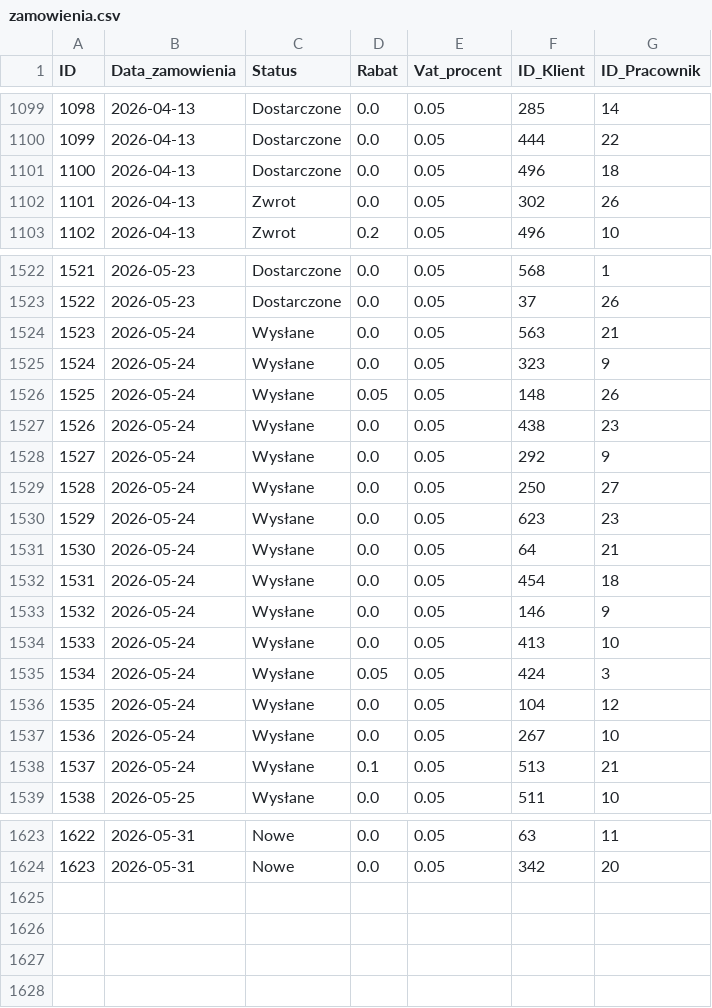
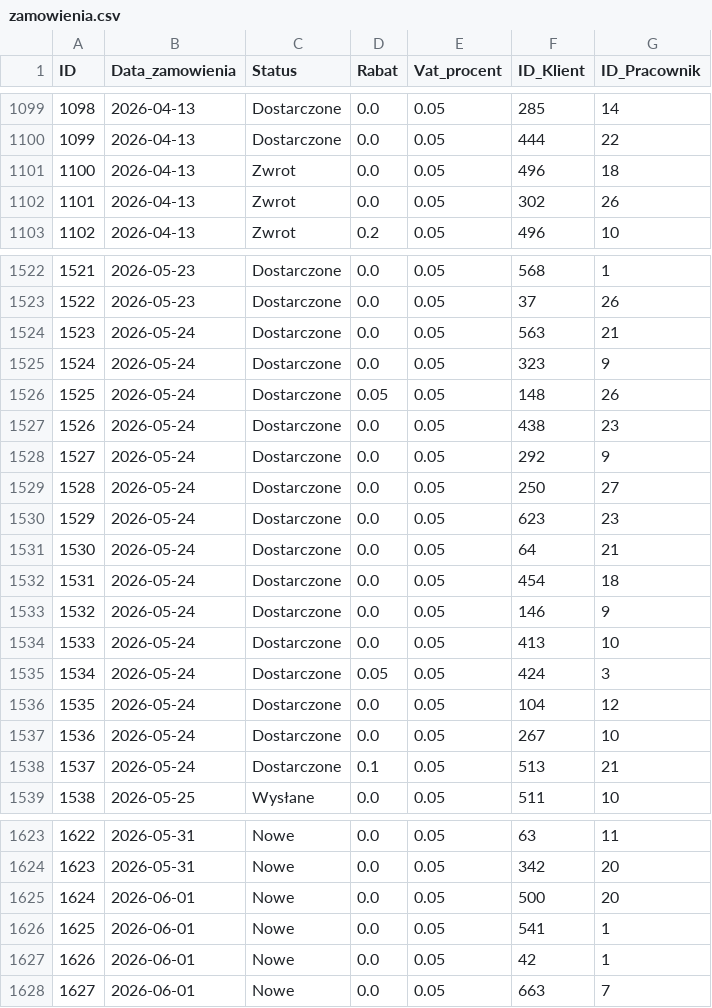
Before and after one commit to abazela/generator-danych, a CSV file: dane_csv/zamowienia.csv, drawn as a sheet; only a part is shown, gaps mark what is left out; the diff covers the shown part only.

```diff
--- a/dane_csv/zamowienia.csv
+++ b/dane_csv/zamowienia.csv
@@ -1100,3 +1100,3 @@
 1099,2026-04-13,Dostarczone,0.0,0.05,444,22
-1100,2026-04-13,Dostarczone,0.0,0.05,496,18
+1100,2026-04-13,Zwrot,0.0,0.05,496,18
 1101,2026-04-13,Zwrot,0.0,0.05,302,26
@@ -1523,17 +1523,17 @@
 1522,2026-05-23,Dostarczone,0.0,0.05,37,26
-1523,2026-05-24,Wysłane,0.0,0.05,563,21
-1524,2026-05-24,Wysłane,0.0,0.05,323,9
-1525,2026-05-24,Wysłane,0.05,0.05,148,26
-1526,2026-05-24,Wysłane,0.0,0.05,438,23
-1527,2026-05-24,Wysłane,0.0,0.05,292,9
-1528,2026-05-24,Wysłane,0.0,0.05,250,27
-1529,2026-05-24,Wysłane,0.0,0.05,623,23
-1530,2026-05-24,Wysłane,0.0,0.05,64,21
-1531,2026-05-24,Wysłane,0.0,0.05,454,18
-1532,2026-05-24,Wysłane,0.0,0.05,146,9
-1533,2026-05-24,Wysłane,0.0,0.05,413,10
-1534,2026-05-24,Wysłane,0.05,0.05,424,3
-1535,2026-05-24,Wysłane,0.0,0.05,104,12
-1536,2026-05-24,Wysłane,0.0,0.05,267,10
-1537,2026-05-24,Wysłane,0.1,0.05,513,21
+1523,2026-05-24,Dostarczone,0.0,0.05,563,21
+1524,2026-05-24,Dostarczone,0.0,0.05,323,9
+1525,2026-05-24,Dostarczone,0.05,0.05,148,26
+1526,2026-05-24,Dostarczone,0.0,0.05,438,23
+1527,2026-05-24,Dostarczone,0.0,0.05,292,9
+1528,2026-05-24,Dostarczone,0.0,0.05,250,27
+1529,2026-05-24,Dostarczone,0.0,0.05,623,23
+1530,2026-05-24,Dostarczone,0.0,0.05,64,21
+1531,2026-05-24,Dostarczone,0.0,0.05,454,18
+1532,2026-05-24,Dostarczone,0.0,0.05,146,9
+1533,2026-05-24,Dostarczone,0.0,0.05,413,10
+1534,2026-05-24,Dostarczone,0.05,0.05,424,3
+1535,2026-05-24,Dostarczone,0.0,0.05,104,12
+1536,2026-05-24,Dostarczone,0.0,0.05,267,10
+1537,2026-05-24,Dostarczone,0.1,0.05,513,21
 1538,2026-05-25,Wysłane,0.0,0.05,511,10
@@ -1624 +1624,5 @@
 1623,2026-05-31,Nowe,0.0,0.05,342,20
+1624,2026-06-01,Nowe,0.0,0.05,500,20
+1625,2026-06-01,Nowe,0.0,0.05,541,1
+1626,2026-06-01,Nowe,0.0,0.05,42,1
+1627,2026-06-01,Nowe,0.0,0.05,663,7
```
Also changed, not shown: 15 edited cells elsewhere in this file, dane_csv/klienci.csv, dane_csv/pozycje_zamowienie.csv.
